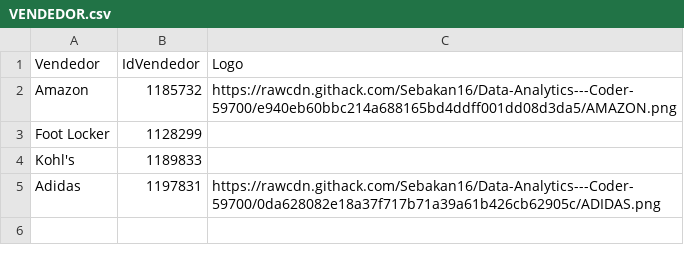
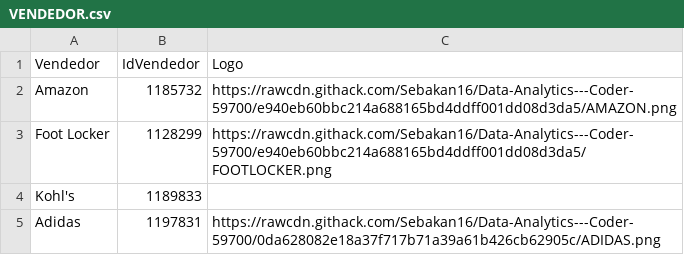
Before and after one commit to Sebakan16/Data-Analytics---Coder-59700, a CSV file: VENDEDOR.csv, drawn as a sheet.

Commit message:
Update VENDEDOR.csv
Agregando logo footlocler mismo link que adidas

```diff
--- a/VENDEDOR.csv
+++ b/VENDEDOR.csv
@@ -2,3 +2,3 @@
 "Amazon",1185732,"https://rawcdn.githack.com/Sebakan16/Data-Analytics---Coder-59700/e940eb60bbc214a688165bd4ddff001dd08d3da5/AMAZON.png"
-"Foot Locker",1128299,""
+"Foot Locker",1128299,"https://rawcdn.githack.com/Sebakan16/Data-Analytics---Coder-59700/e940eb60bbc214a688165bd4ddff001dd08d3da5/FOOTLOCKER.png"
 "Kohl's",1189833,""
```
